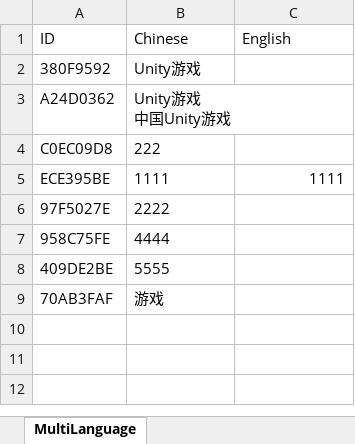
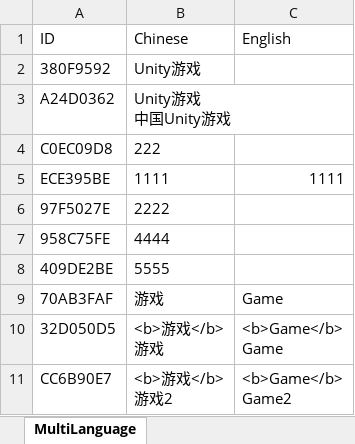
Before and after one commit to git-hxl/FastDev, an Excel workbook: Assets/StreamingAssets/MultiLanguage.xlsx, sheet MultiLanguage, drawn as a sheet; values as stored, in another font and other column widths than the file's, no borders; ↵ is a line break in a cell; the diff names each change by its address in the sheet, - before the commit and + after, or states it on an @@ line.

```diff
--- a/Assets/StreamingAssets/MultiLanguage.xlsx (sheet MultiLanguage)
+++ b/Assets/StreamingAssets/MultiLanguage.xlsx (sheet MultiLanguage)
-C9 (English): (empty)
+C9 (English): Game
+row 10: 32D050D5 | <b>游戏</b> ↵ 游戏 | <b>Game</b> ↵ Game
+row 11: CC6B90E7 | <b>游戏</b> ↵ 游戏2 | <b>Game</b> ↵ Game2
```
Also changed, not shown: 51 other files.
